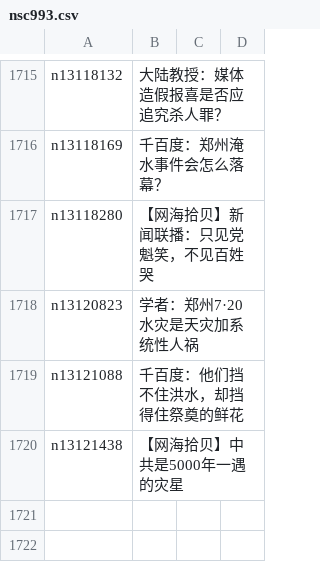
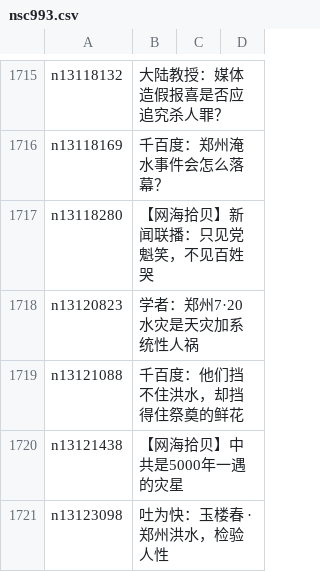
Before and after one commit to easy2view/epoch-comment, a CSV file: indexes/nsc993.csv, drawn as a sheet; only a part is shown, gaps mark what is left out; the diff names each change by its address in the sheet, - before the commit and + after, or states it on an @@ line.

```diff
--- a/indexes/nsc993.csv
+++ b/indexes/nsc993.csv
+row 1721: n13123098 | 吐为快：玉楼春 · 郑州洪水，检验人性
```
Also changed, not shown: indexes/nsc1025.csv, 27 other files.
